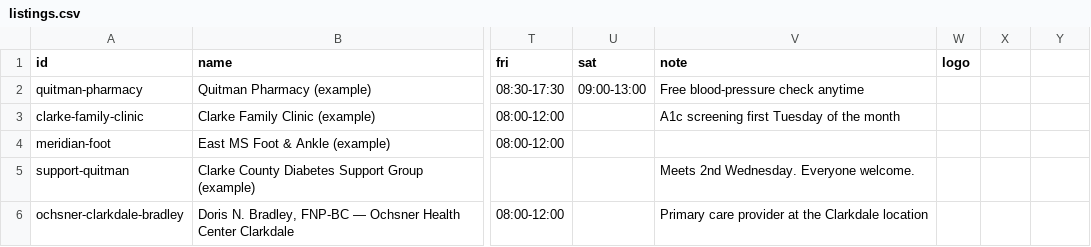
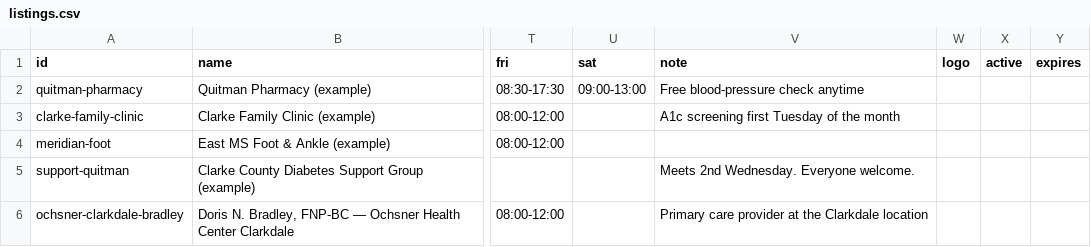
Before and after one commit to eHUT-LLC/sugarcheck-directory, a CSV file: listings.csv, drawn as a sheet; only a part is shown, gaps mark what is left out; the diff names each change by its address in the sheet, - before the commit and + after, or states it on an @@ line.

```diff
--- a/listings.csv
+++ b/listings.csv
-X1: (empty)
+X1: active
-Y1: (empty)
+Y1: expires
```
Also changed, not shown: 2 other files.
